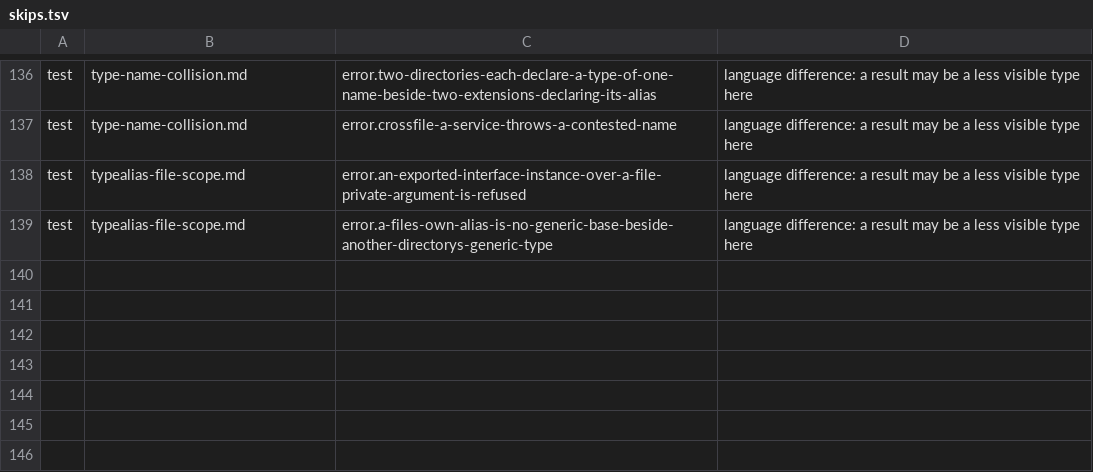
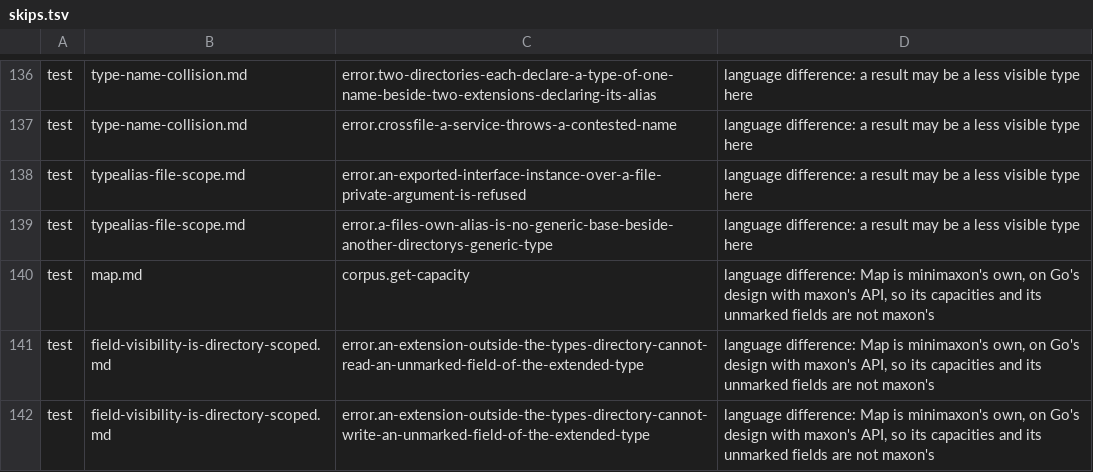
Before and after one commit to maxon-lang/maxon-rewrite-bootstrap, a TSV file: self/driver/skips.tsv, drawn as a sheet; only a part is shown, gaps mark what is left out.

```diff
--- a/self/driver/skips.tsv
+++ b/self/driver/skips.tsv
@@ -139 +139,4 @@ test	typealias-file-scope.md	error.an-exported-interface-instance-over-a-file-pr
 test	typealias-file-scope.md	error.a-files-own-alias-is-no-generic-base-beside-another-directorys-generic-type	language difference: a result may be a less visible type here
+test	map.md	corpus.get-capacity	language difference: Map is minimaxon's own, on Go's design with maxon's API, so its capacities and its unmarked fields are not maxon's
+test	field-visibility-is-directory-scoped.md	error.an-extension-outside-the-types-directory-cannot-read-an-unmarked-field-of-the-extended-type	language difference: Map is minimaxon's own, on Go's design with maxon's API, so its capacities and its unmarked fields are not maxon's
+test	field-visibility-is-directory-scoped.md	error.an-extension-outside-the-types-directory-cannot-write-an-unmarked-field-of-the-extended-type	language difference: Map is minimaxon's own, on Go's design with maxon's API, so its capacities and its unmarked fields are not maxon's
```
Also changed, not shown: 33 other files.
